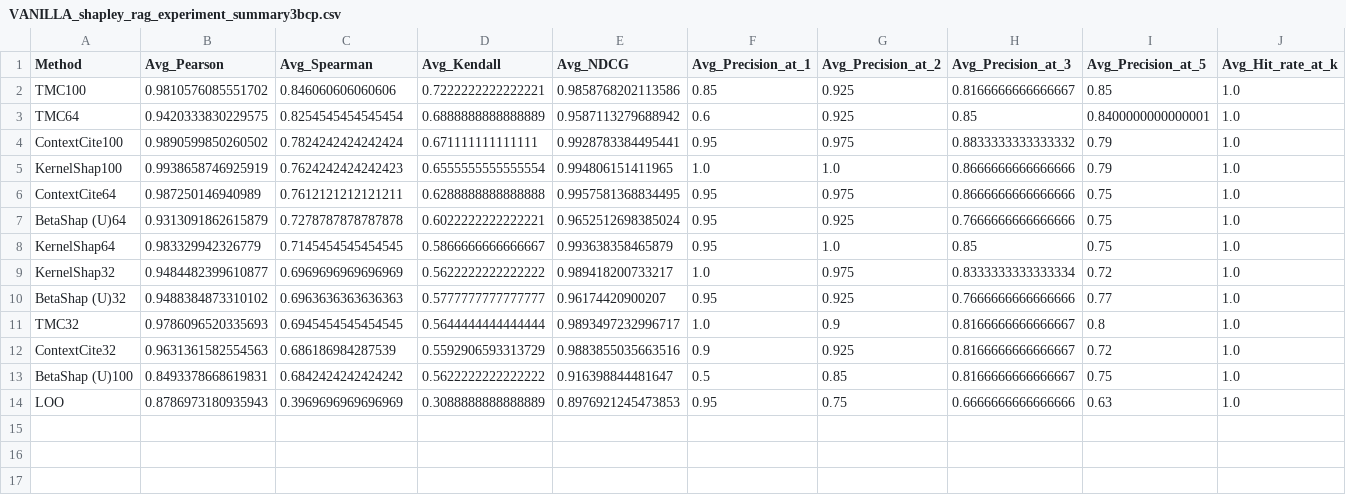
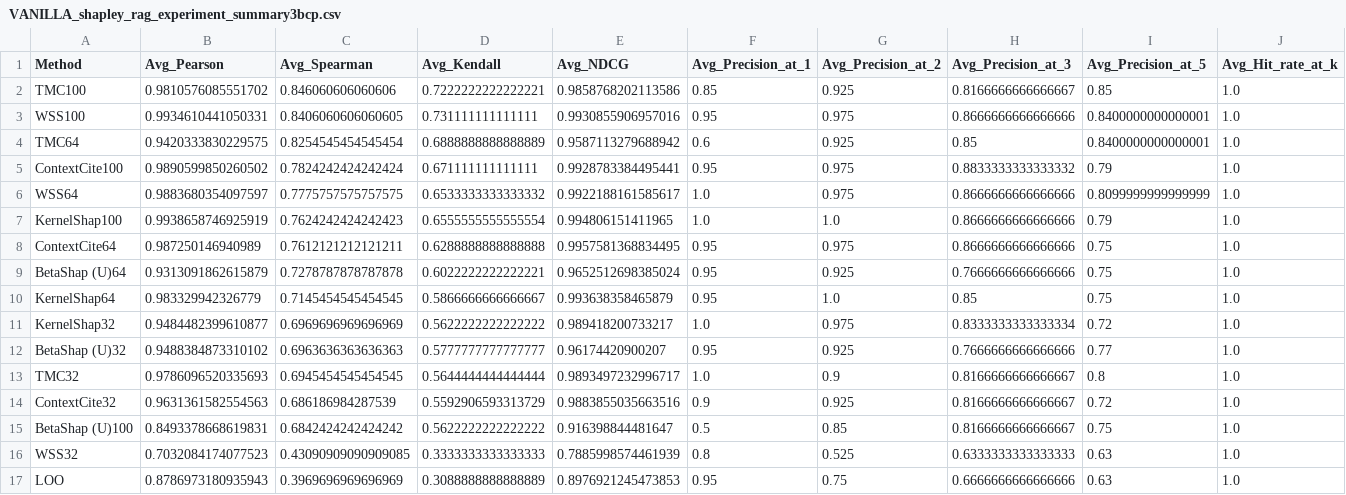
Before and after one commit to iNema9590/LLMX, a CSV file: Experiment_data/20_duplicate/Mistral-7B-Instruct-v0.3/VANILLA_shapley_rag_experiment_summary3bcp.csv, drawn as a sheet; only a part is shown; rows hold the shown columns only; the diff names each change by its address in the sheet, - before the commit and + after, or states it on an @@ line.

```diff
--- a/Experiment_data/20_duplicate/Mistral-7B-Instruct-v0.3/VANILLA_shapley_rag_experiment_summary3bcp.csv
+++ b/Experiment_data/20_duplicate/Mistral-7B-Instruct-v0.3/VANILLA_shapley_rag_experiment_summary3bcp.csv
+row 3: WSS100 | 0.9934610441050331 | 0.8406060606060605 | 0.731111111111111 | 0.9930855906957016 | 0.95 | 0.975 | 0.8666666666666666 | 0.8400000000000001 | 1.0
+row 6: WSS64 | 0.9883680354097597 | 0.7775757575757575 | 0.6533333333333332 | 0.9922188161585617 | 1.0 | 0.975 | 0.8666666666666666 | 0.8099999999999999 | 1.0
+row 16: WSS32 | 0.7032084174077523 | 0.43090909090909085 | 0.3333333333333333 | 0.7885998574461939 | 0.8 | 0.525 | 0.6333333333333333 | 0.63 | 1.0
```
Also changed, not shown: Experiment_data/20_complementary/Mistral-7B-Instruct-v0.3/VANILLA_shapley_rag_experiment_summary3bcp.csv, Experiment_data/20_complementary/Qwen2.5-3B-Instruct/VANILLA_shapley_rag_experiment_summary3bcp.csv, 33 other files.
